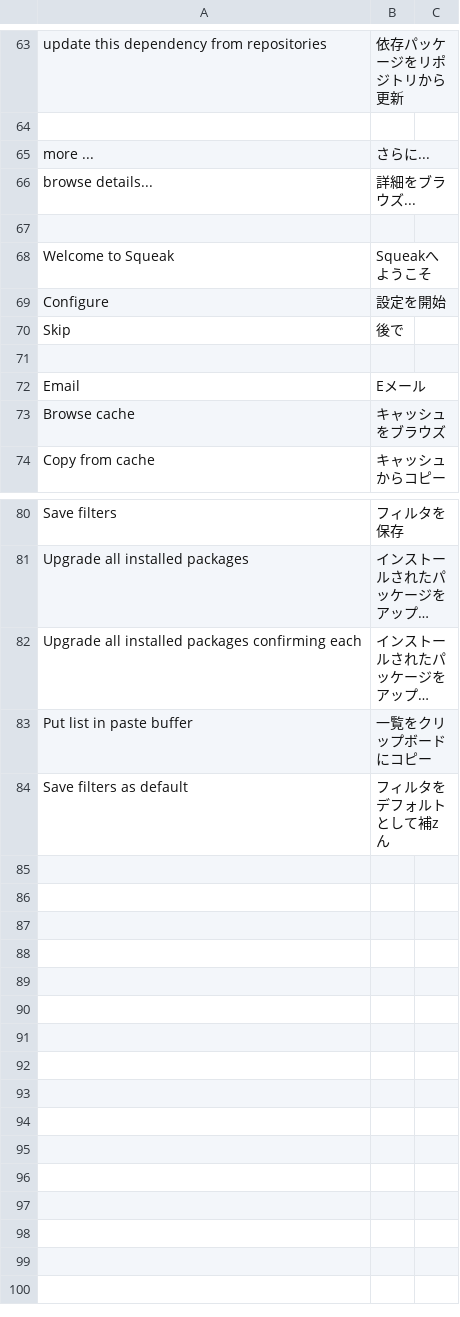
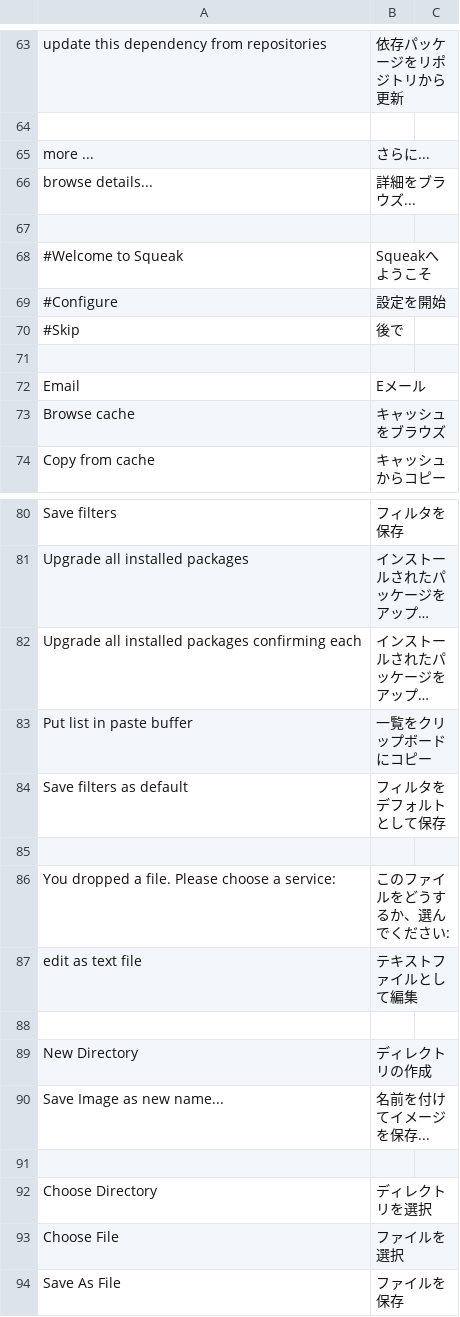
Before and after one commit to mumez/squeak-ja, a TSV file: translations/trans.tsv, drawn as a sheet; only a part is shown, gaps mark what is left out; long unchanged cells end in …; the diff names each change by its address in the sheet, - before the commit and + after, or states it on an @@ line.

```diff
--- a/translations/trans.tsv
+++ b/translations/trans.tsv
-A68: Welcome to Squeak
+A68: #Welcome to Squeak
-A69: Configure
+A69: #Configure
-A70: Skip
+A70: #Skip
-B84: フィルタをデフォルトとして補zん
+B84: フィルタをデフォルトとして保存
+row 85: (empty)
+row 86: You dropped a file. Please choose a service: | このファイルをどうするか、選んでください:
+row 87: edit as text file | テキストファイルとして編集
+row 88: (empty)
+row 89: New Directory | ディレクトリの作成
+row 90: Save Image as new name... | 名前を付けてイメージを保存...
+row 91: (empty)
+row 92: Choose Directory | ディレクトリを選択
+row 93: Choose File | ファイルを選択
+row 94: Save As File | ファイルを保存
```
Also changed, not shown: 6 other files.
